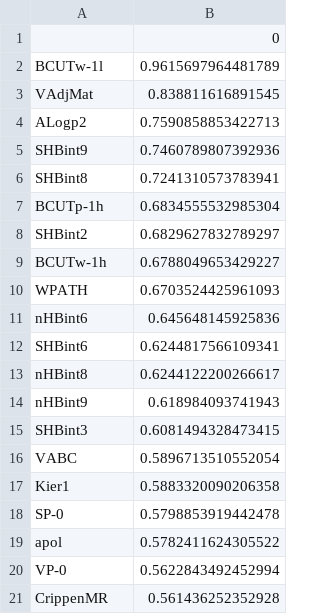
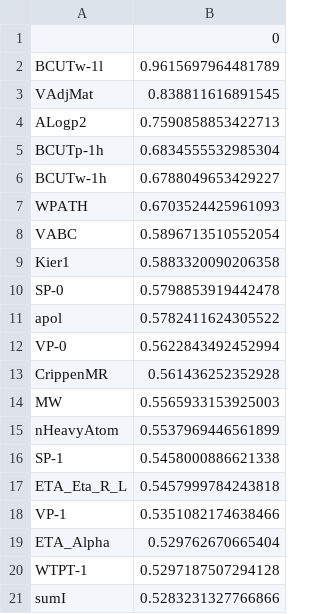
Before and after one commit to MomoCyann/math_model_toolkits, a CSV file: math_model_precode/grey_top_m.csv, drawn as a sheet; removed rows and columns are numbered as before the commit, all else as after; the diff names each change by its address in the sheet, - before the commit and + after, or states it on an @@ line.

```diff
--- a/math_model_precode/grey_top_m.csv
+++ b/math_model_precode/grey_top_m.csv
-row 5: SHBint9 | 0.7460789807392936
-row 6: SHBint8 | 0.7241310573783941
-row 8: SHBint2 | 0.6829627832789297
-row 11: nHBint6 | 0.645648145925836
-row 12: SHBint6 | 0.6244817566109341
-row 13: nHBint8 | 0.6244122200266617
-row 14: nHBint9 | 0.618984093741943
-row 15: SHBint3 | 0.6081494328473415
+row 14: MW | 0.5565933153925003
+row 15: nHeavyAtom | 0.5537969446561899
+row 16: SP-1 | 0.5458000886621338
+row 17: ETA_Eta_R_L | 0.5457999784243818
+row 18: VP-1 | 0.5351082174638466
+row 19: ETA_Alpha | 0.529762670665404
+row 20: WTPT-1 | 0.5297187507294128
+row 21: sumI | 0.5283231327766866
```
Also changed, not shown: math_model_precode/grey_to_y.csv, math_model_precode/mic_to_y.csv, 10 other files.
